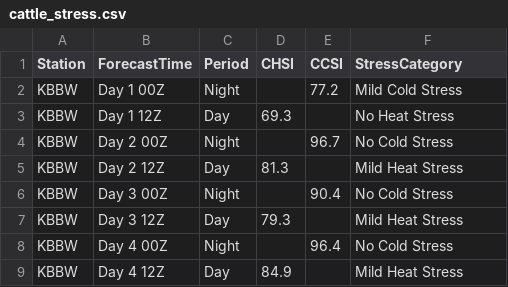
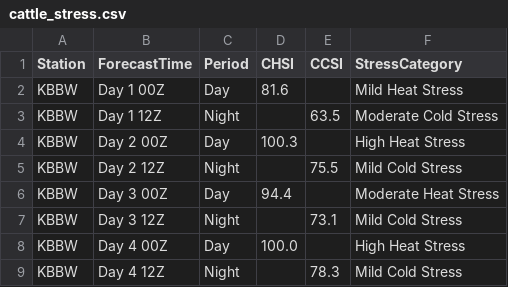
Before and after one commit to makensweather/model-images, a CSV file: NBM_Text/cattle_stress.csv, drawn as a sheet; only a part is shown; the diff covers the shown part only.

Commit message:
Update cattle_stress.csv

```diff
--- a/NBM_Text/cattle_stress.csv
+++ b/NBM_Text/cattle_stress.csv
@@ -1,9 +1,9 @@
 Station,ForecastTime,Period,CHSI,CCSI,StressCategory
-KBBW,Day 1 00Z,Night,,77.2,Mild Cold Stress
-KBBW,Day 1 12Z,Day,69.3,,No Heat Stress
-KBBW,Day 2 00Z,Night,,96.7,No Cold Stress
-KBBW,Day 2 12Z,Day,81.3,,Mild Heat Stress
-KBBW,Day 3 00Z,Night,,90.4,No Cold Stress
-KBBW,Day 3 12Z,Day,79.3,,Mild Heat Stress
-KBBW,Day 4 00Z,Night,,96.4,No Cold Stress
-KBBW,Day 4 12Z,Day,84.9,,Mild Heat Stress
+KBBW,Day 1 00Z,Day,81.6,,Mild Heat Stress
+KBBW,Day 1 12Z,Night,,63.5,Moderate Cold Stress
+KBBW,Day 2 00Z,Day,100.3,,High Heat Stress
+KBBW,Day 2 12Z,Night,,75.5,Mild Cold Stress
+KBBW,Day 3 00Z,Day,94.4,,Moderate Heat Stress
+KBBW,Day 3 12Z,Night,,73.1,Mild Cold Stress
+KBBW,Day 4 00Z,Day,100.0,,High Heat Stress
+KBBW,Day 4 12Z,Night,,78.3,Mild Cold Stress
```
Also changed, not shown: 1 added row, 1 removed row and 36 edited cells elsewhere in this file.
